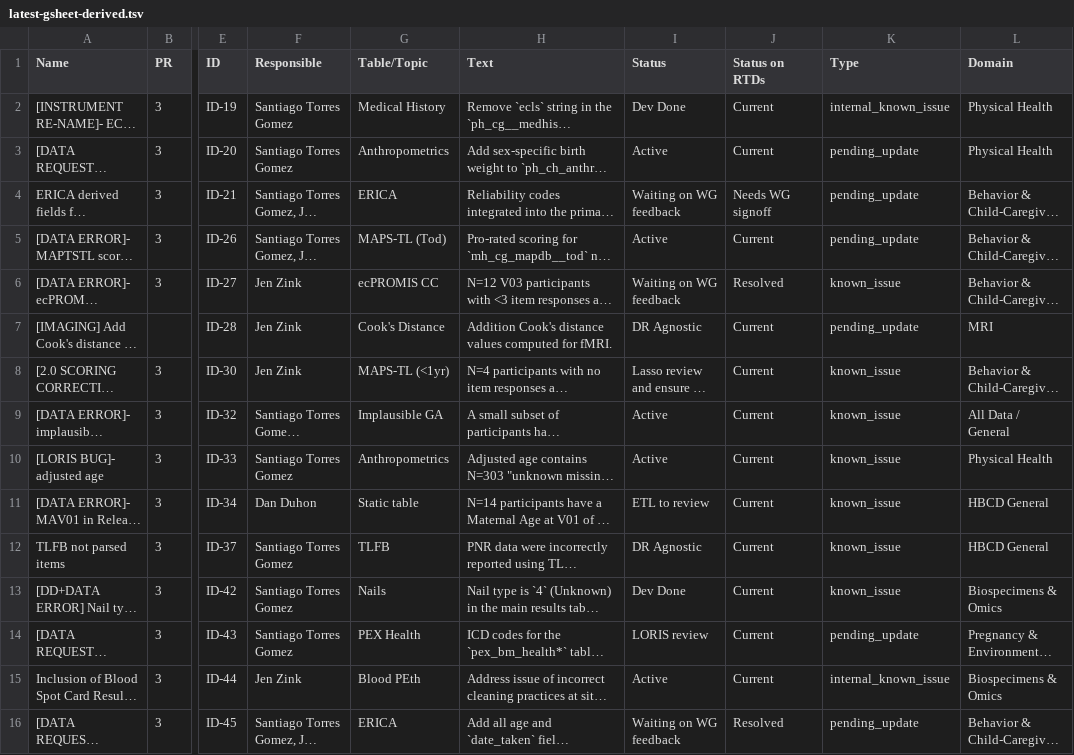
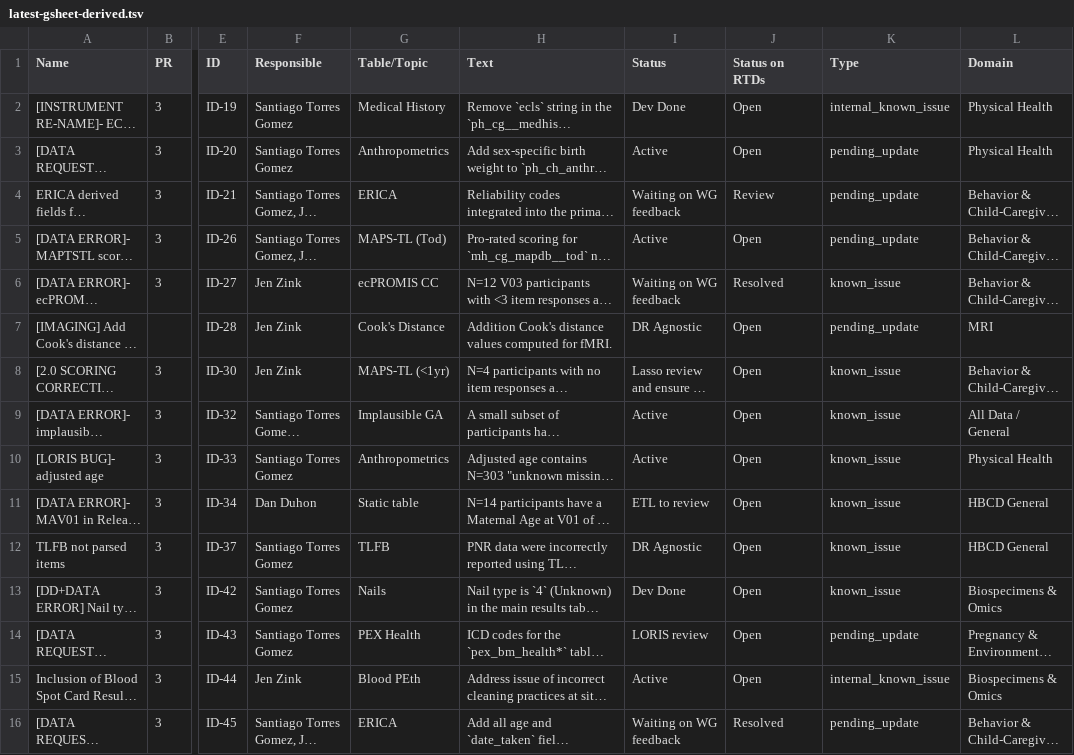
Before and after one commit to DCAN-Labs/hbcd-docs-internal, a TSV file: tools/data/latest-gsheet-derived.tsv, drawn as a sheet; only a part is shown, gaps mark what is left out; long unchanged cells end in …; the diff covers the shown part only; the diff names each change by its address in the sheet, - before the commit and + after, or states it on an @@ line.

```diff
--- a/tools/data/latest-gsheet-derived.tsv
+++ b/tools/data/latest-gsheet-derived.tsv
-J2:J3 (Status on RTDs): Current
+J2:J3 (Status on RTDs): Open
-J4 (Status on RTDs): Needs WG signoff
+J4 (Status on RTDs): Review
-J5 (Status on RTDs): Current
+J5 (Status on RTDs): Open
-J7:J15 (Status on RTDs): Current
+J7:J15 (Status on RTDs): Open
```
Also changed, not shown: 45 edited cells elsewhere in this file, 6 other files.
